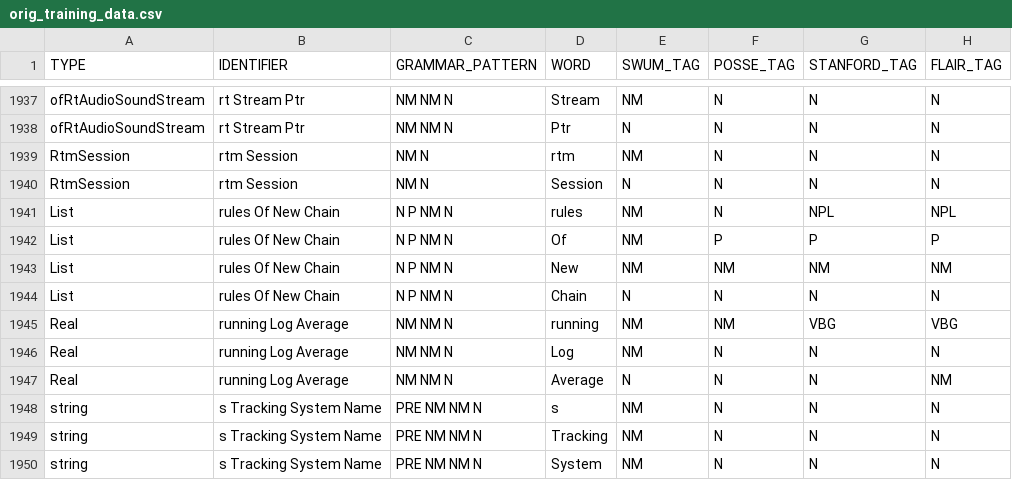
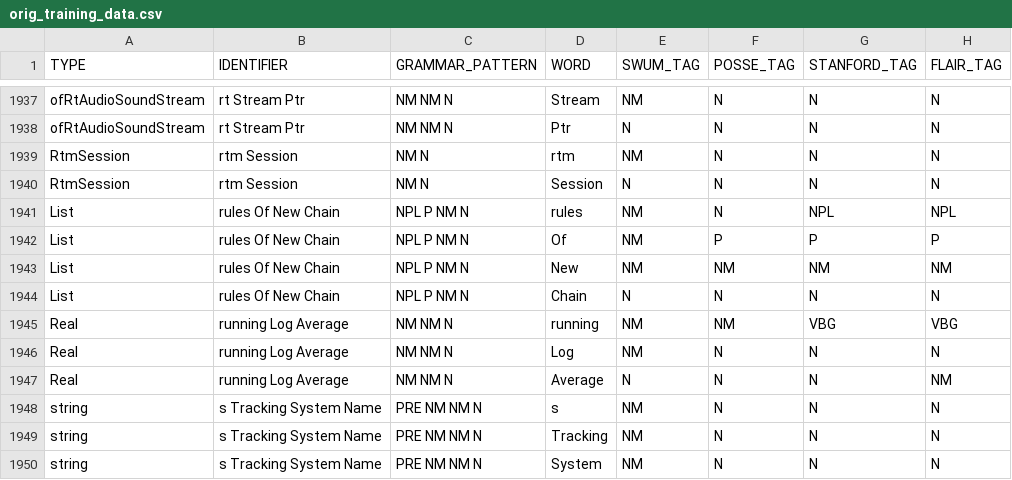
Before and after one commit to Maxakipust/id_pos, a CSV file: data/orig_training_data.csv, drawn as a sheet; only a part is shown, gaps mark what is left out; the diff names each change by its address in the sheet, - before the commit and + after, or states it on an @@ line.

```diff
--- a/data/orig_training_data.csv
+++ b/data/orig_training_data.csv
-C1941:C1944 (GRAMMAR_PATTERN): N P NM N
+C1941:C1944 (GRAMMAR_PATTERN): NPL P NM N
```
Also changed, not shown: 7 other files.
